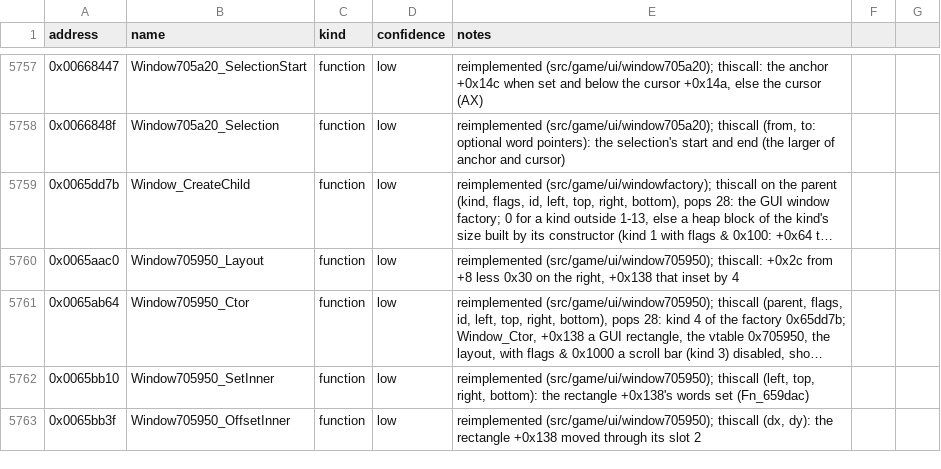
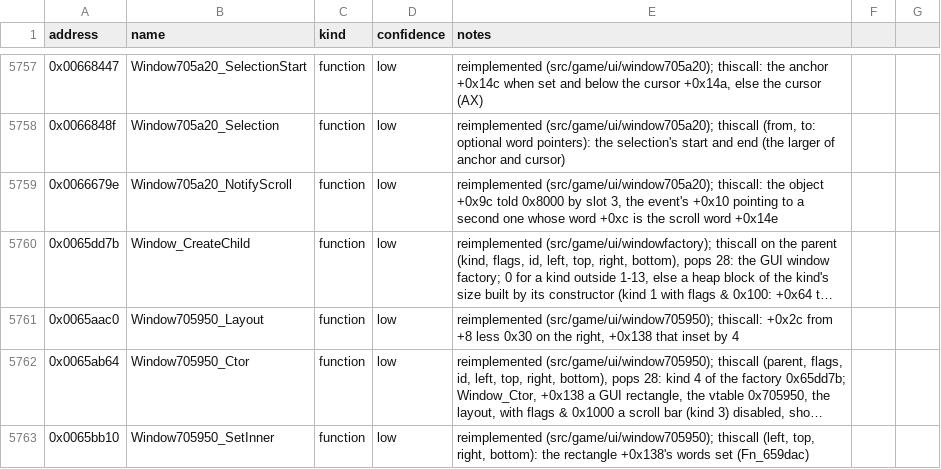
Before and after one commit to Noklef/TPW, a CSV file: re/symbols.csv, drawn as a sheet; only a part is shown, gaps mark what is left out; the shorter side is filled out with more unchanged rows; long unchanged cells end in …; the diff names each change by its address in the sheet, - before the commit and + after, or states it on an @@ line.

```diff
--- a/re/symbols.csv
+++ b/re/symbols.csv
+row 5759: 0x0066679e | Window705a20_NotifyScroll | function | low | reimplemented (src/game/ui/window705a20); thiscall: the object +0x9c told 0x8000 by slot 3, the event's +0x10 pointing to a second one whose word +0xc is the scroll word +0x14e
```
Also changed, not shown: 4 other files.
